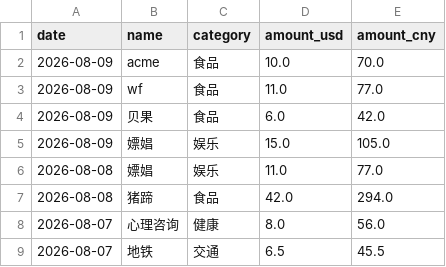
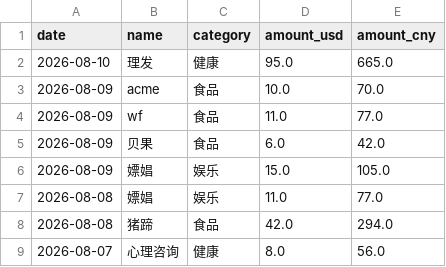
Before and after one commit to yang-lanlan/33, a CSV file: data/expenses.csv, drawn as a sheet; only a part is shown; the shorter side is filled out with more unchanged rows; the diff names each change by its address in the sheet, - before the commit and + after, or states it on an @@ line.

Commit message:
chore: update csv 2026-08-11T00:11:30.045Z

```diff
--- a/data/expenses.csv
+++ b/data/expenses.csv
+row 2: 2026-08-10 | 理发 | 健康 | 95.0 | 665.0
```
